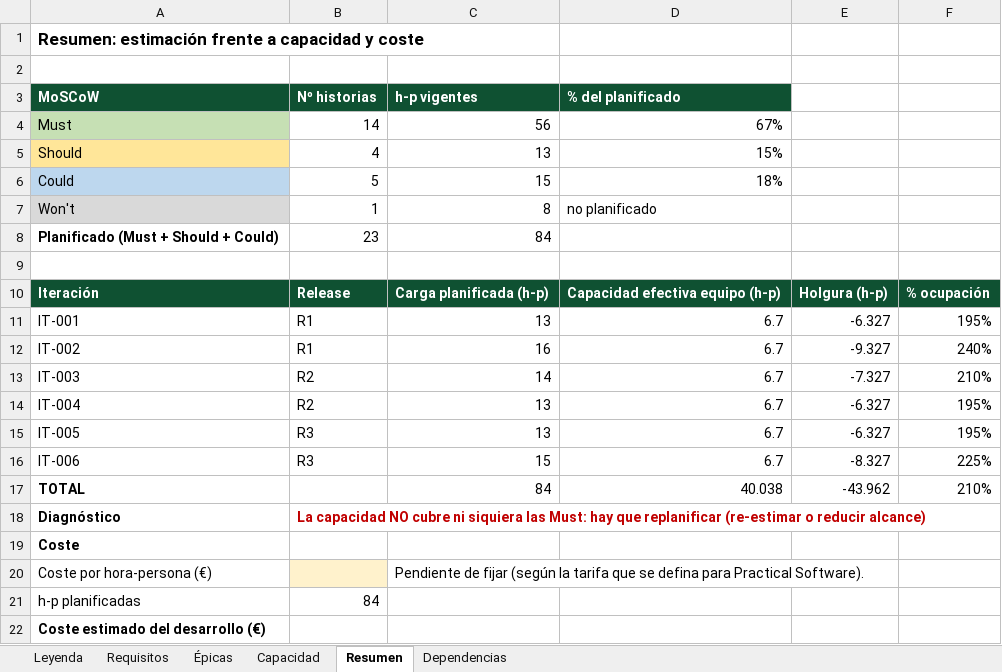
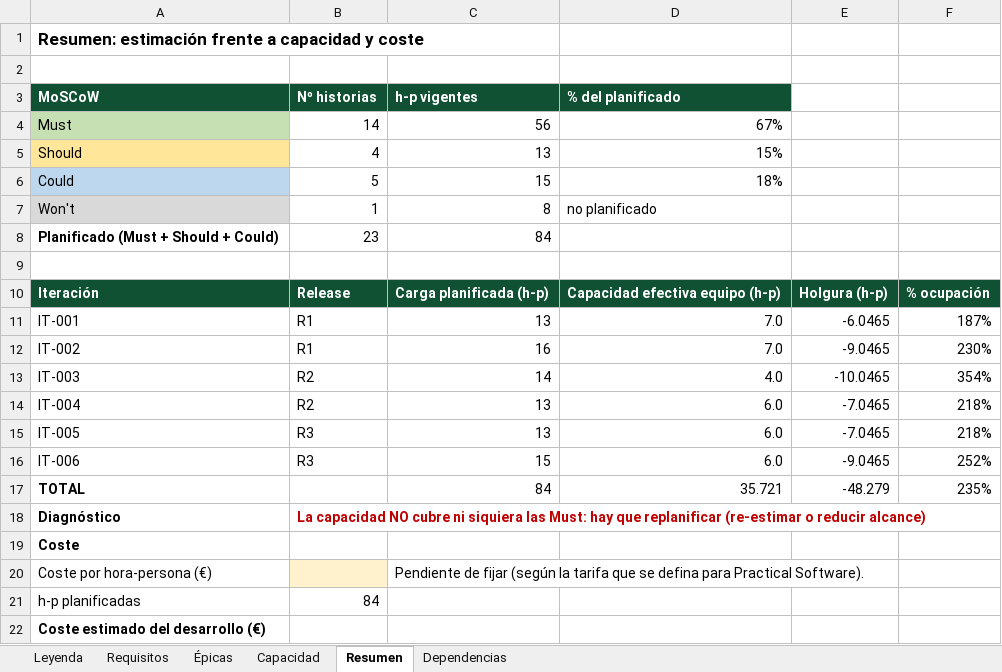
Before and after one commit to Spidergled/Proyecto_GC04-sonar, an Excel workbook: docs/ErasmusNest_GC04_Requisitos_Capacidad.xlsx, sheet Resumen, drawn as a sheet; values as stored, in another font and other column widths than the file's, no borders; conditional formats not drawn; the diff names each change by its address in the sheet, - before the commit and + after, or states it on an @@ line.

```diff
--- a/docs/ErasmusNest_GC04_Requisitos_Capacidad.xlsx (sheet Resumen)
+++ b/docs/ErasmusNest_GC04_Requisitos_Capacidad.xlsx (sheet Resumen)
-D11:D12 (% del planificado): 6.7
+D11:D12 (% del planificado): 7.0
-E11: -6.327
+E11: -6.0465
-F11: 195%
+F11: 187%
-E12: -9.327
+E12: -9.0465
-F12: 240%
+F12: 230%
-D13 (% del planificado): 6.7
+D13 (% del planificado): 4.0
-E13: -7.327
+E13: -10.0465
-F13: 210%
+F13: 354%
-D14:D16 (% del planificado): 6.7
+D14:D16 (% del planificado): 6.0
-E14:E15: -6.327
+E14:E15: -7.0465
-F14:F15: 195%
+F14:F15: 218%
-E16: -8.327
+E16: -9.0465
-F16: 225%
+F16: 252%
-D17 (% del planificado): 40.038
+D17 (% del planificado): 35.721
-E17: -43.962
+E17: -48.279
-F17: 210%
+F17: 235%
```
Also changed, not shown: sheet Capacidad.
